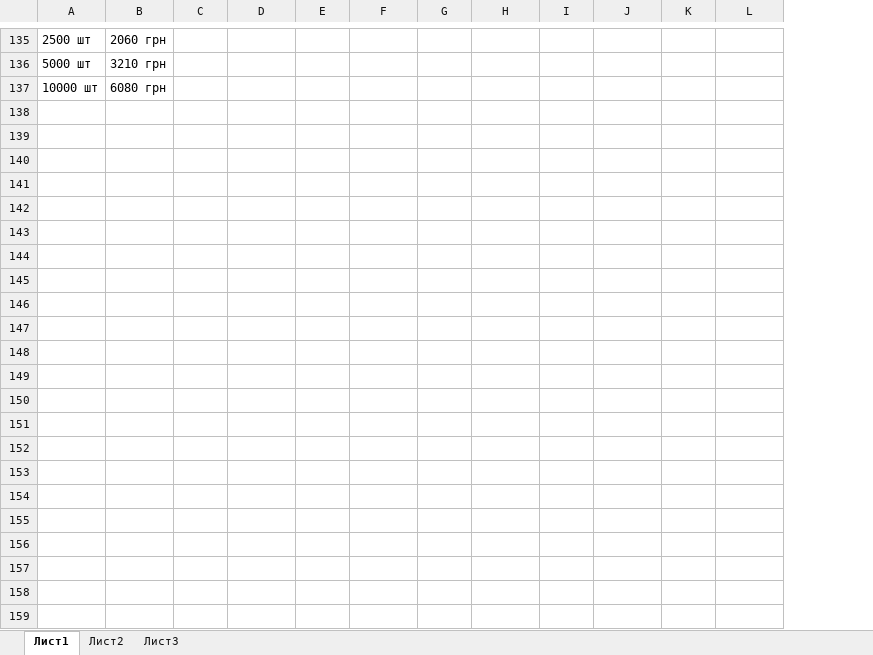
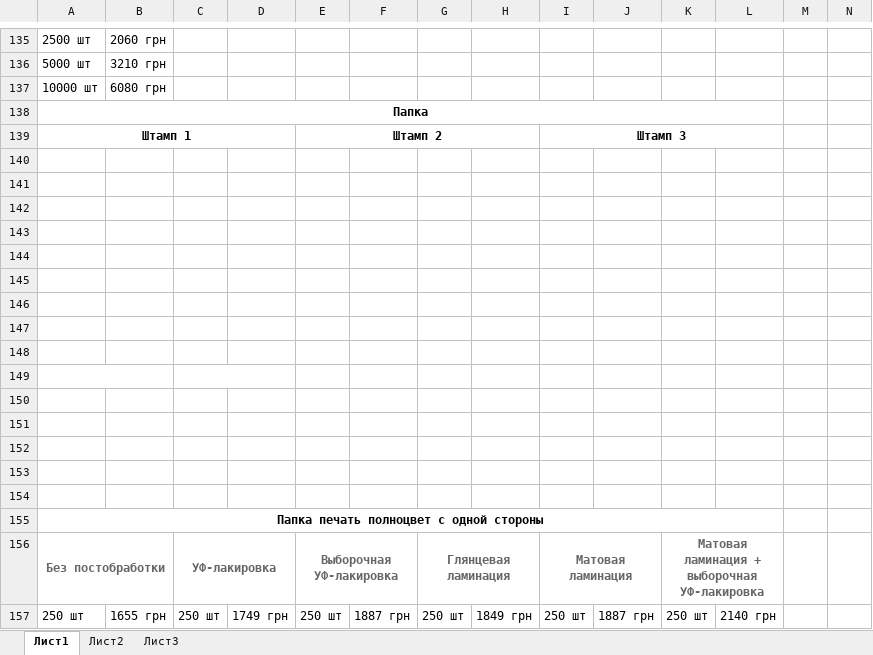
Before and after one commit to Balog/GraphWork, an Excel workbook: Прайс на полиграфию/Прайс на полиграфию.xlsx, sheet Лист1, drawn as a sheet; only a part is shown, gaps mark what is left out; values as stored, in another font and other column widths than the file's, no borders; charts and pictures not drawn; the diff covers the shown part only; the diff names each change by its address in the sheet, - before the commit and + after, or states it on an @@ line.

```diff
--- a/Прайс на полиграфию/Прайс на полиграфию.xlsx (sheet Лист1)
+++ b/Прайс на полиграфию/Прайс на полиграфию.xlsx (sheet Лист1)
+column M, empty
+column N, empty
+row 138: Папка
+row 139: Штамп 1 |  |  |  | Штамп 2 |  |  |  | Штамп 3
+row 140: (empty)
+row 141: (empty)
+row 142: (empty)
+row 143: (empty)
+row 144: (empty)
+row 145: (empty)
+row 146: (empty)
+row 147: (empty)
+row 148: (empty)
+row 149: (empty)
+row 150: (empty)
+row 151: (empty)
+row 152: (empty)
+row 153: (empty)
+row 154: (empty)
+row 155: Папка печать полноцвет с одной стороны
+row 156: Без постобработки |  | УФ-лакировка |  | Выборочная УФ-лакировка |  | Глянцевая ламинация |  | Матовая ламинация |  | Матовая ламинация + выборочная УФ-лакировка
+row 157: 250 шт | 1655 грн | 250 шт | 1749 грн | 250 шт | 1887 грн | 250 шт | 1849 грн | 250 шт | 1887 грн | 250 шт | 2140 грн
```
Also changed, not shown: 12 added rows, 2 removed rows, 90 edited cells, cell formats and merged cells elsewhere in this sheet, charts or pictures, 10 other files.
